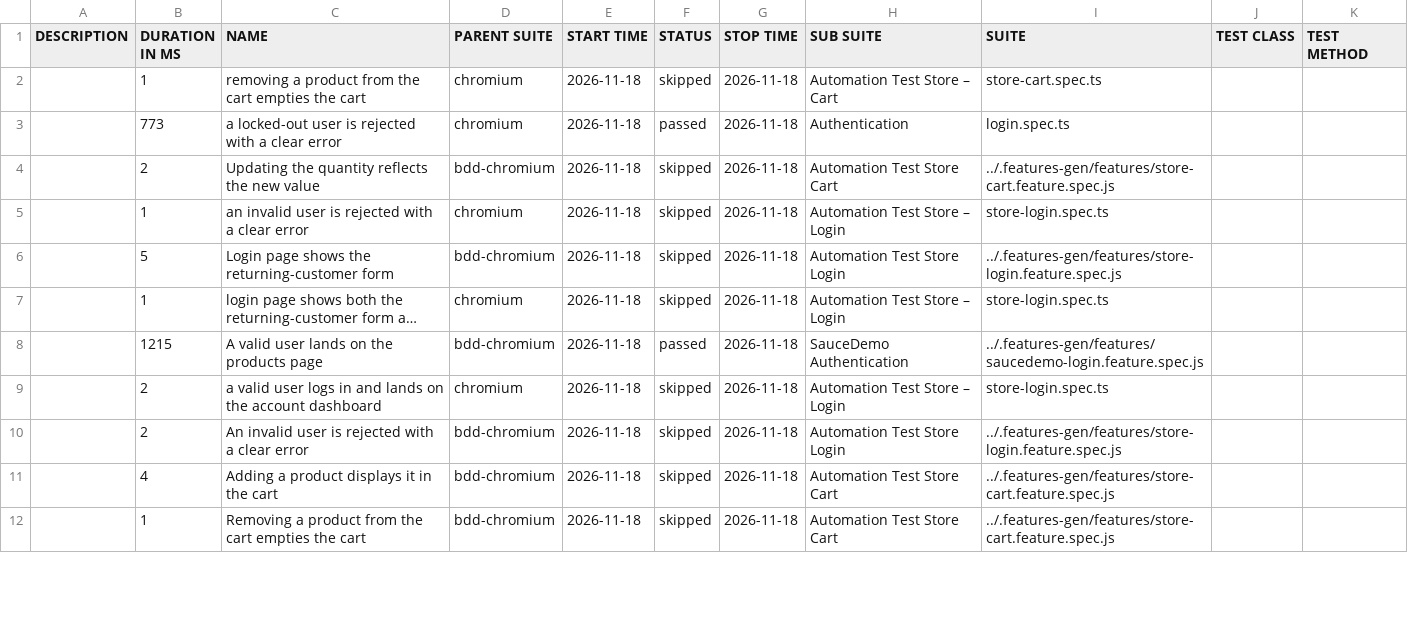
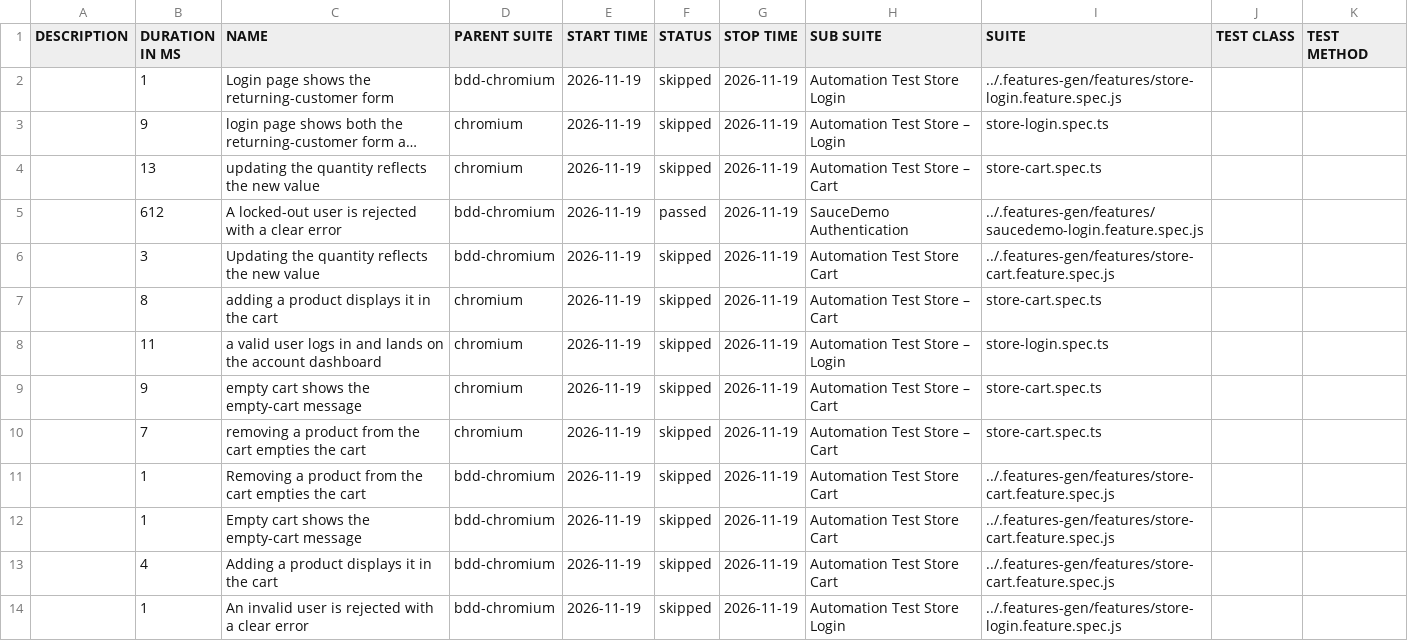
Before and after one commit to Cacheater/playwright-e2e-framework, a CSV file: data/suites.csv, drawn as a sheet; only a part is shown; long unchanged cells end in …; removed rows and columns are numbered as before the commit, all else as after; the diff covers the shown part only; the diff names each change by its address in the sheet, - before the commit and + after, or states it on an @@ line.

```diff
--- a/data/suites.csv
+++ b/data/suites.csv
-row 2:  | 1 | removing a product from the cart empties the cart | chromium | 2026-11-18 | skipped | 2026-11-18 | Automation Test Store – Cart | store-cart.spec.ts
-row 3:  | 773 | a locked-out user is rejected with a clear error | chromium | 2026-11-18 | passed | 2026-11-18 | Authentication | login.spec.ts
-row 4:  | 2 | Updating the quantity reflects the new value | bdd-chromium | 2026-11-18 | skipped | 2026-11-18 | Automation Test Store Cart | ../.features-gen/features/store-cart.feature.spec.js
-row 5:  | 1 | an invalid user is rejected with a clear error | chromium | 2026-11-18 | skipped | 2026-11-18 | Automation Test Store – Login | store-login.spec.ts
-B2 (DURATION IN MS): 5
+B2 (DURATION IN MS): 1
-E2:E3 (START TIME): 2026-11-18
+E2:E3 (START TIME): 2026-11-19
-G2:G3 (STOP TIME): 2026-11-18
+G2:G3 (STOP TIME): 2026-11-19
-B3 (DURATION IN MS): 1
+B3 (DURATION IN MS): 9
+row 4:  | 13 | updating the quantity reflects the new value | chromium | 2026-11-19 | skipped | 2026-11-19 | Automation Test Store – Cart | store-cart.spec.ts
-B5 (DURATION IN MS): 1215
+B5 (DURATION IN MS): 612
-C5 (NAME): A valid user lands on the products page
+C5 (NAME): A locked-out user is rejected with a clear error
-E5 (START TIME): 2026-11-18
+E5 (START TIME): 2026-11-19
-G5 (STOP TIME): 2026-11-18
+G5 (STOP TIME): 2026-11-19
+row 6:  | 3 | Updating the quantity reflects the new value | bdd-chromium | 2026-11-19 | skipped | 2026-11-19 | Automation Test Store Cart | ../.features-gen/features/store-cart.feature.spec.js
+row 7:  | 8 | adding a product displays it in the cart | chromium | 2026-11-19 | skipped | 2026-11-19 | Automation Test Store – Cart | store-cart.spec.ts
-B8 (DURATION IN MS): 2
+B8 (DURATION IN MS): 11
-E8 (START TIME): 2026-11-18
+E8 (START TIME): 2026-11-19
-G8 (STOP TIME): 2026-11-18
+G8 (STOP TIME): 2026-11-19
+row 9:  | 9 | empty cart shows the empty-cart message | chromium | 2026-11-19 | skipped | 2026-11-19 | Automation Test Store – Cart | store-cart.spec.ts
+row 10:  | 7 | removing a product from the cart empties the cart | chromium | 2026-11-19 | skipped | 2026-11-19 | Automation Test Store – Cart | store-cart.spec.ts
-B11 (DURATION IN MS): 2
+B11 (DURATION IN MS): 1
-C11 (NAME): An invalid user is rejected with a clear error
+C11 (NAME): Removing a product from the cart empties the cart
-E11 (START TIME): 2026-11-18
+E11 (START TIME): 2026-11-19
-G11 (STOP TIME): 2026-11-18
+G11 (STOP TIME): 2026-11-19
-H11 (SUB SUITE): Automation Test Store Login
+H11 (SUB SUITE): Automation Test Store Cart
-I11 (SUITE): ../.features-gen/features/store-login.feature.spec.js
+I11 (SUITE): ../.features-gen/features/store-cart.feature.spec.js
+row 12:  | 1 | Empty cart shows the empty-cart message | bdd-chromium | 2026-11-19 | skipped | 2026-11-19 | Automation Test Store Cart | ../.features-gen/features/store-cart.feature.spec.js
-E13:E14 (START TIME): 2026-11-18
+E13:E14 (START TIME): 2026-11-19
-G13:G14 (STOP TIME): 2026-11-18
+G13:G14 (STOP TIME): 2026-11-19
-C14 (NAME): Removing a product from the cart empties the cart
+C14 (NAME): An invalid user is rejected with a clear error
-H14 (SUB SUITE): Automation Test Store Cart
+H14 (SUB SUITE): Automation Test Store Login
-I14 (SUITE): ../.features-gen/features/store-cart.feature.spec.js
+I14 (SUITE): ../.features-gen/features/store-login.feature.spec.js
```
Also changed, not shown: 2 added rows, 4 removed rows and 11 edited cells elsewhere in this file, 50 other files.
